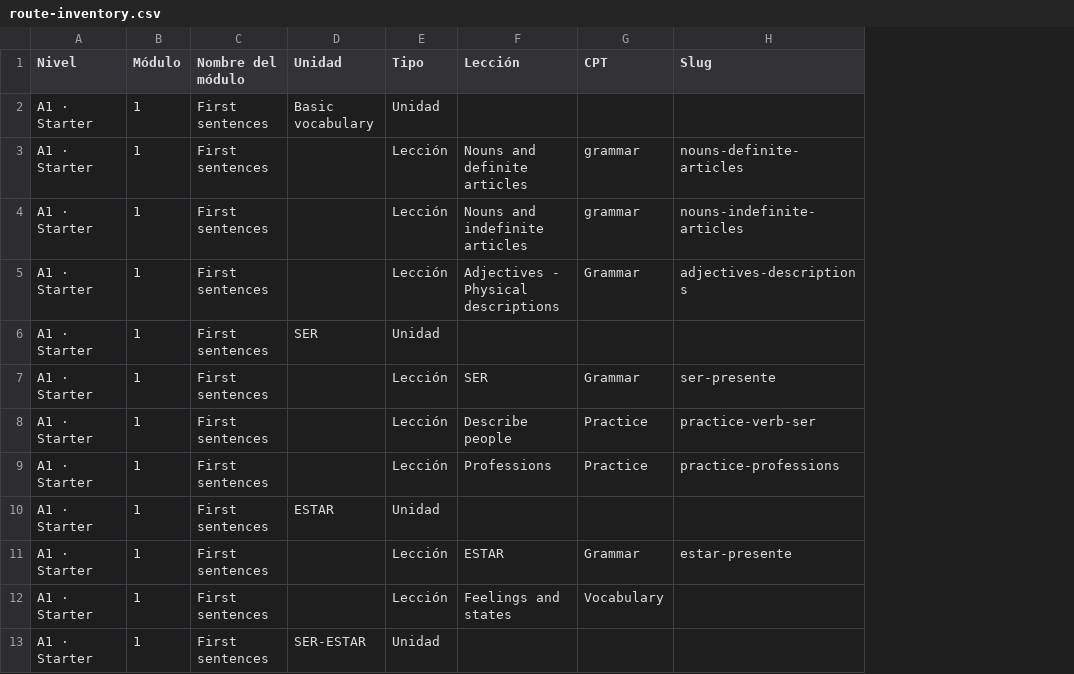
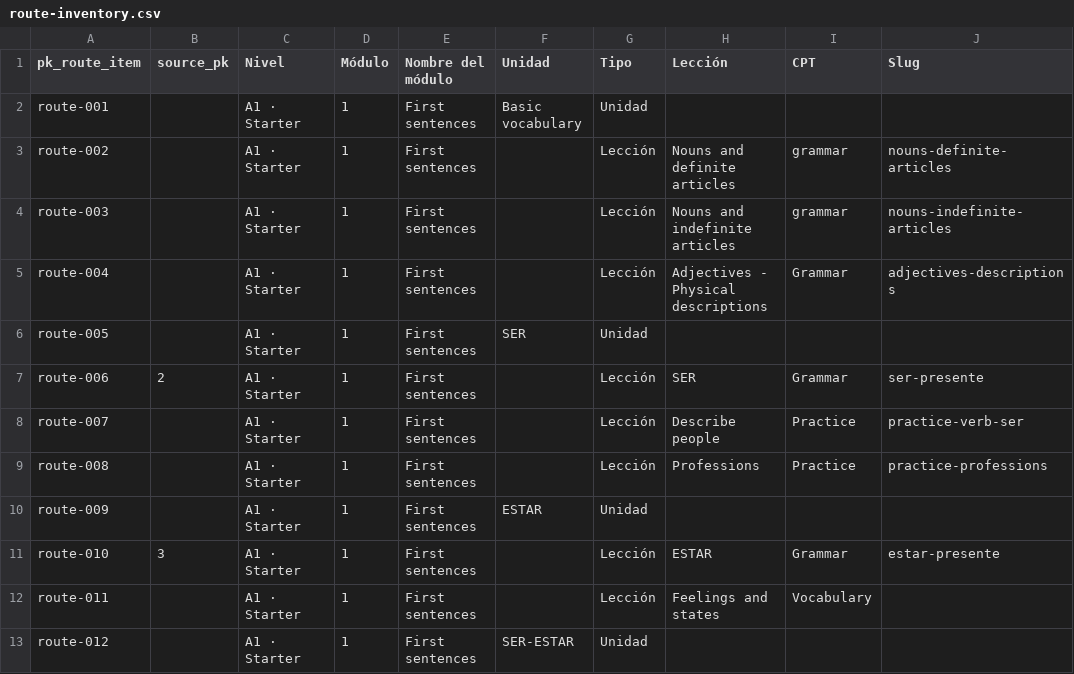
Before and after one commit to JotaNota/Spanishnova_web, a CSV file: docs/content-system/route-plan/route-inventory.csv, drawn as a sheet; only a part is shown; the diff names each change by its address in the sheet, - before the commit and + after, or states it on an @@ line.

Commit message:
Add stable route item PKs and verified roadmap source references

```diff
--- a/docs/content-system/route-plan/route-inventory.csv
+++ b/docs/content-system/route-plan/route-inventory.csv
+column A (pk_route_item), rows 2-13: route-001 | route-002 | route-003 | route-004 | route-005 | route-006 | route-007 | route-008 | route-009 | route-010 | route-011 | route-012
+column B (source_pk), rows 7-11: 2 |  |  |  | 3
```
